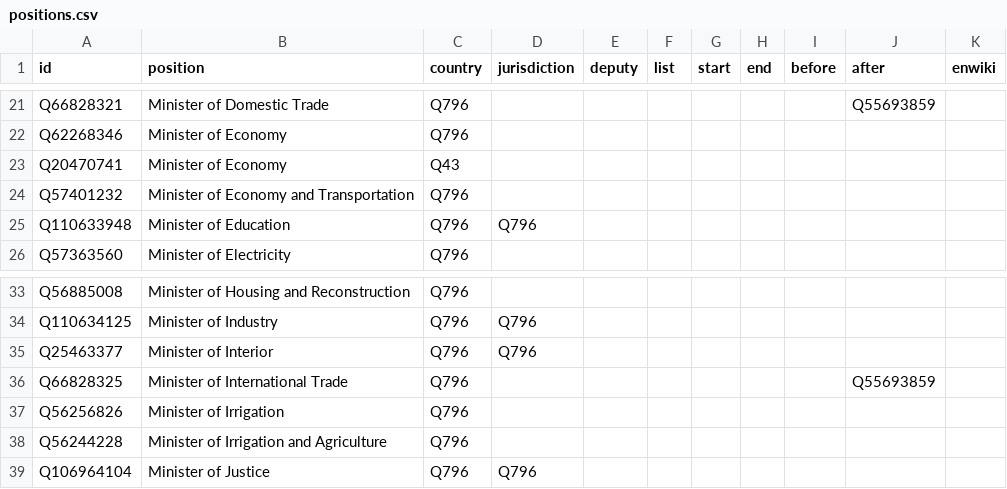
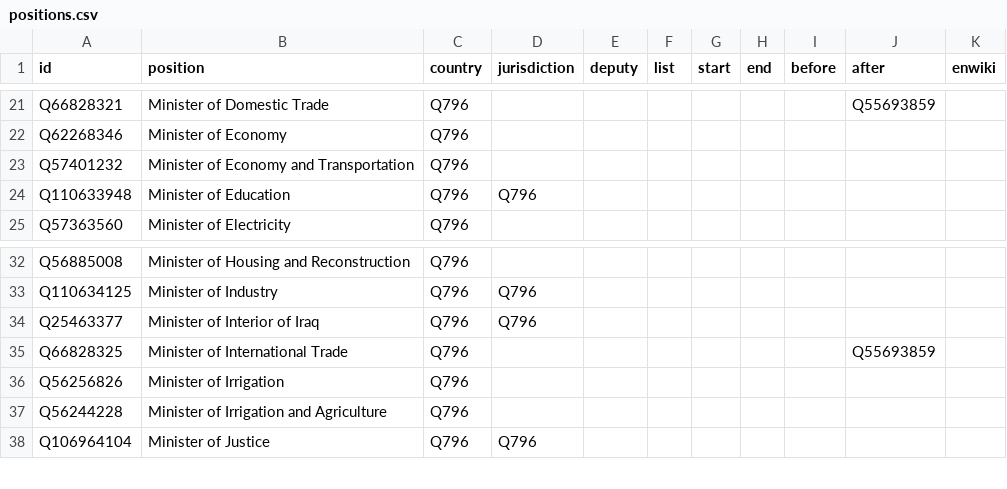
Before and after one commit to every-politician-scrapers/iraq-ministers, a CSV file: html/positions.csv, drawn as a sheet; only a part is shown, gaps mark what is left out.

```diff
--- a/html/positions.csv
+++ b/html/positions.csv
@@ -22,3 +22,2 @@ Q66828321,Minister of Domestic Trade,Q796,,,,,,,Q55693859,
 Q62268346,Minister of Economy,Q796,,,,,,,,
-Q20470741,Minister of Economy,Q43,,,,,,,,
 Q57401232,Minister of Economy and Transportation,Q796,,,,,,,,
@@ -34,3 +33,3 @@ Q56885008,Minister of Housing and Reconstruction,Q796,,,,,,,,
 Q110634125,Minister of Industry,Q796,Q796,,,,,,,
-Q25463377,Minister of Interior,Q796,Q796,,,,,,,
+Q25463377,Minister of Interior of Iraq,Q796,Q796,,,,,,,
 Q66828325,Minister of International Trade,Q796,,,,,,,Q55693859,
```
Also changed, not shown: html/current.csv, html/holders21.csv, 2 other files.
